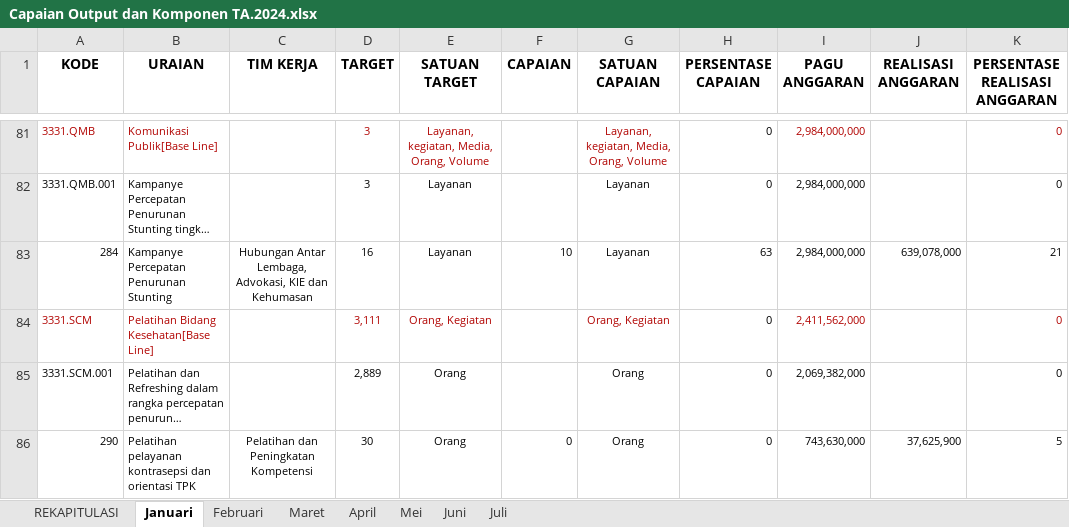
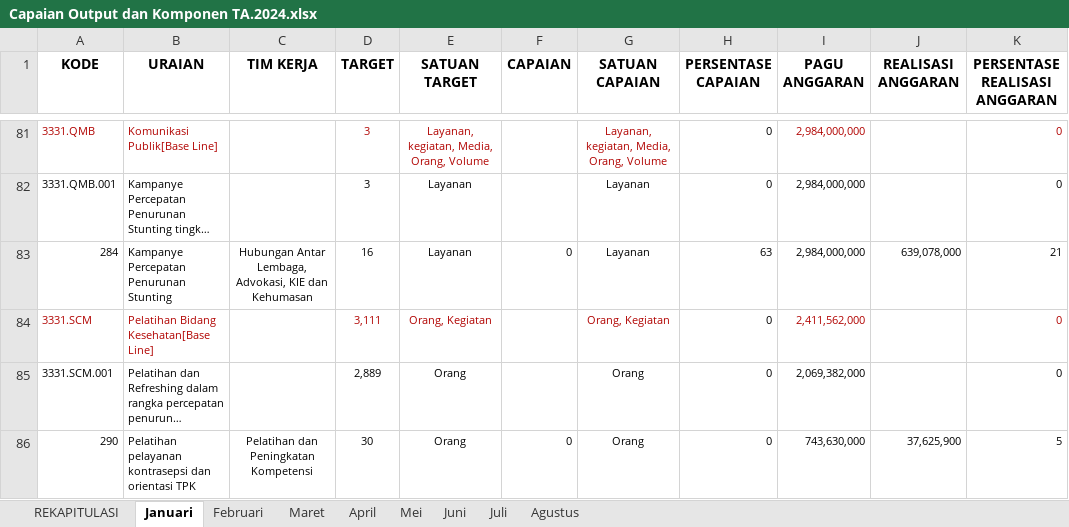
Before and after one commit to pokja0/profil-timker-py, an Excel workbook: data/Capaian Output dan Komponen TA.2024.xlsx, sheet Januari, drawn as a sheet; only a part is shown, gaps mark what is left out; long unchanged cells end in …; values as stored, in another font and other column widths than the file's, no borders; charts and pictures not drawn; the diff names each change by its address in the sheet, - before the commit and + after, or states it on an @@ line.

```diff
--- a/data/Capaian Output dan Komponen TA.2024.xlsx (sheet Januari)
+++ b/data/Capaian Output dan Komponen TA.2024.xlsx (sheet Januari)
+sheet tab: Agustus
-F83 (CAPAIAN): 10
+F83 (CAPAIAN): 0
```
Also changed, not shown: sheet Juli, sheet REKAPITULASI, sheet Juni, sheet Mei, formulas that keep their value, charts or pictures.
